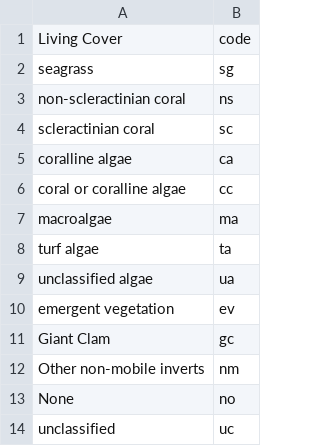
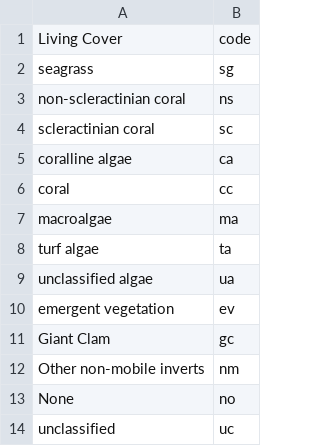
Before and after one commit to team-reef-me-alone/marine-benthic-classification, a CSV file: livingCoverCodes.csv, drawn as a sheet.

```diff
--- a/livingCoverCodes.csv
+++ b/livingCoverCodes.csv
@@ -5,3 +5,3 @@ scleractinian coral,sc
 coralline algae,ca
-coral or coralline algae,cc
+coral,cc
 macroalgae,ma
```
Also changed, not shown: 1 other file.
